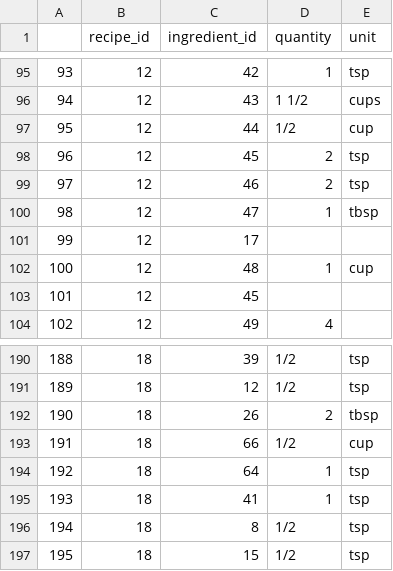
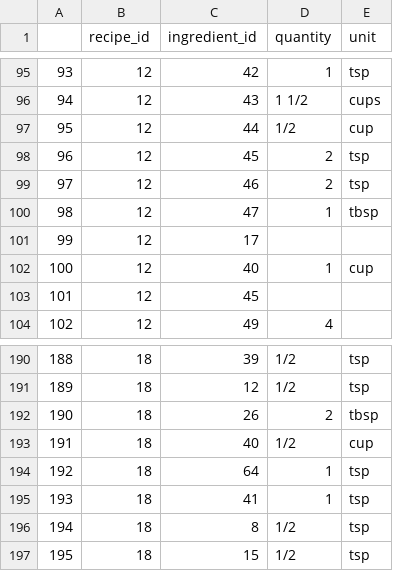
Before and after one commit to SamhitaWiki/food-science, a CSV file: tarla-dalal-com/ingredient_quantities.csv, drawn as a sheet; only a part is shown, gaps mark what is left out.

Commit message:
Update ingredient_quantities.csv

```diff
--- a/tarla-dalal-com/ingredient_quantities.csv
+++ b/tarla-dalal-com/ingredient_quantities.csv
@@ -101,3 +101,3 @@
 99,12,17, ,
-100,12,48,1,cup
+100,12,40,1,cup
 101,12,45, ,
@@ -192,3 +192,3 @@
 190,18,26,2,tbsp
-191,18,66, 1/2,cup
+191,18,40, 1/2,cup
 192,18,64,1,tsp
```
